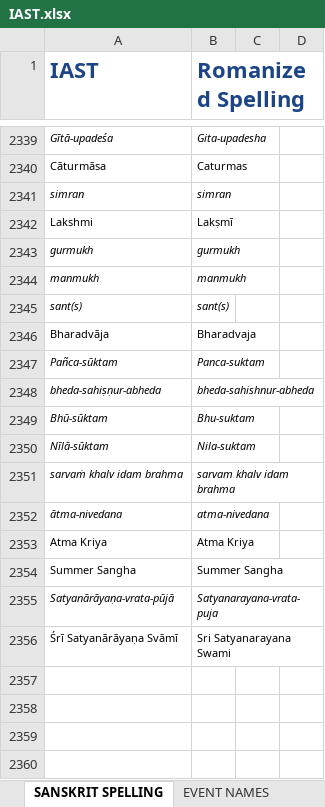
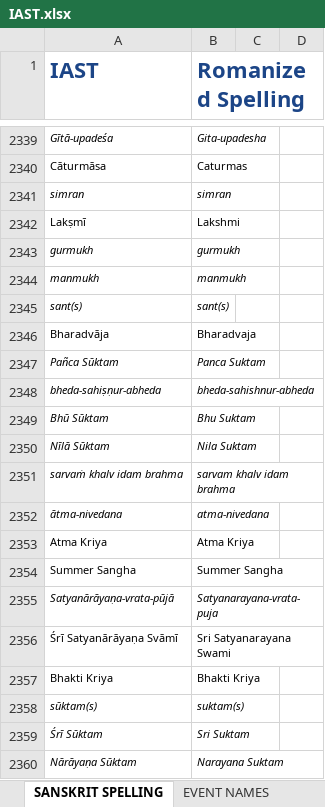
Before and after one commit to BMKnowledge/IAST_replacer, an Excel workbook: IAST.xlsx, sheet SANSKRIT SPELLING, drawn as a sheet; only a part is shown, gaps mark what is left out; values as stored, in another font and other column widths than the file's, no borders; charts and pictures not drawn; removed rows and columns are numbered as before the commit, all else as after; the diff names each change by its address in the sheet, - before the commit and + after, or states it on an @@ line.

Commit message:
chore(): update IAST sheet

```diff
--- a/IAST.xlsx (sheet SANSKRIT SPELLING)
+++ b/IAST.xlsx (sheet SANSKRIT SPELLING)
-row 2342: Lakshmi | Lakṣmī
+row 2342: Lakṣmī | Lakshmi
-row 2347: Pañca-sūktam | Panca-suktam
+row 2347: Pañca Sūktam | Panca Suktam
-row 2349: Bhū-sūktam | Bhu-suktam
-row 2350: Nīlā-sūktam | Nila-suktam
+row 2349: Bhū Sūktam | Bhu Suktam
+row 2350: Nīlā Sūktam | Nila Suktam
+row 2357: Bhakti Kriya | Bhakti Kriya
+row 2358: sūktam(s) | suktam(s)
+row 2359: Śrī Sūktam | Sri Suktam
+row 2360: Nārāyaṇa Sūktam | Narayana Suktam
```
Also changed, not shown: 1 other file.
